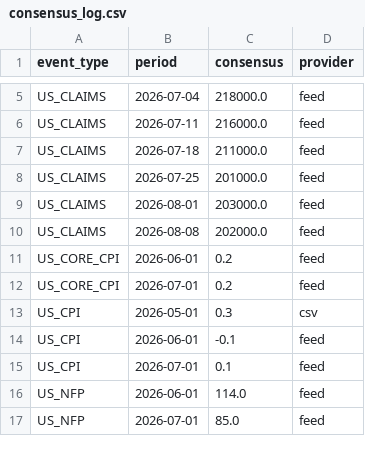
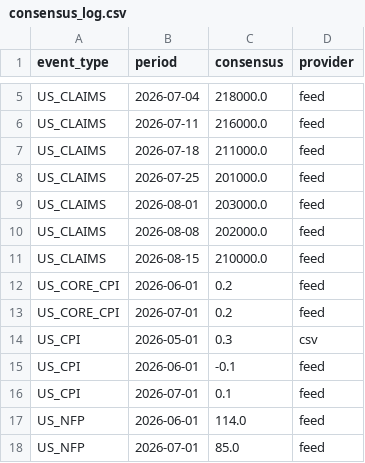
Before and after one commit to mantritam99-create/macro-reaction-model, a CSV file: data/consensus_log.csv, drawn as a sheet; only a part is shown, gaps mark what is left out.

```diff
--- a/data/consensus_log.csv
+++ b/data/consensus_log.csv
@@ -10,2 +10,3 @@ US_CLAIMS,2026-08-01,203000.0,feed
 US_CLAIMS,2026-08-08,202000.0,feed
+US_CLAIMS,2026-08-15,210000.0,feed
 US_CORE_CPI,2026-06-01,0.2,feed
```
Also changed, not shown: 2 other files.
